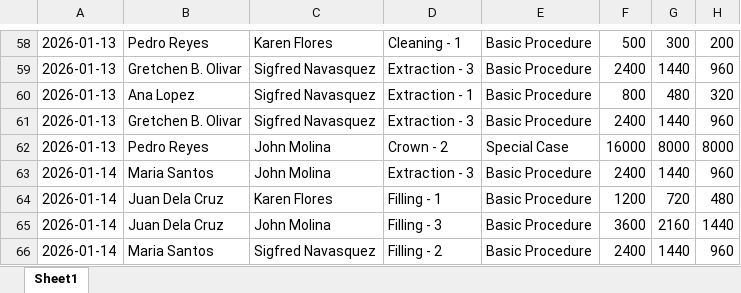
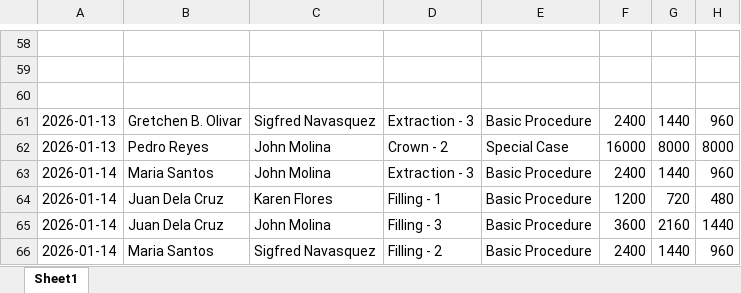
Before and after one commit to WhiteXplore/dental-formation, an Excel workbook: python/data/Dummy_Revenue_Report.xlsx, sheet Sheet1, drawn as a sheet; only a part is shown, gaps mark what is left out; values as stored, in another font and other column widths than the file's, no borders; the diff covers the shown part only; the diff names each change by its address in the sheet, - before the commit and + after, or states it on an @@ line.

```diff
--- a/python/data/Dummy_Revenue_Report.xlsx (sheet Sheet1)
+++ b/python/data/Dummy_Revenue_Report.xlsx (sheet Sheet1)
-row 58: 2026-01-13 | Pedro Reyes | Karen Flores | Cleaning - 1 | Basic Procedure | 500 | 300 | 200
+row 58: (empty)
-row 59: 2026-01-13 | Gretchen B. Olivar | Sigfred Navasquez | Extraction - 3 | Basic Procedure | 2400 | 1440 | 960
+row 59: (empty)
-row 60: 2026-01-13 | Ana Lopez | Sigfred Navasquez | Extraction - 1 | Basic Procedure | 800 | 480 | 320
+row 60: (empty)
```
Also changed, not shown: 448 edited cells elsewhere in this sheet, python/data/Revenue_Forecast_NextMonth.xlsx, python/data/Revenue_Report.xlsx, 18 other files.
